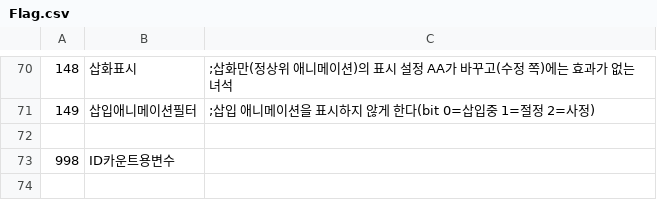
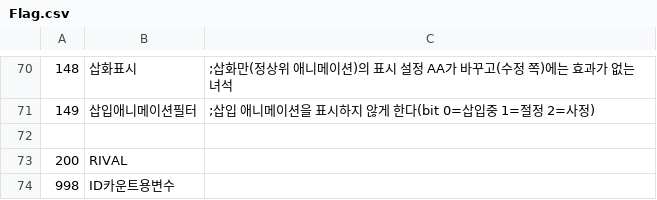
Before and after one commit to LemonGreeentea/EraBAK, a CSV file: CSV/Flag.csv, drawn as a sheet; only a part is shown, gaps mark what is left out.

```diff
--- a/CSV/Flag.csv
+++ b/CSV/Flag.csv
@@ -72,2 +72,3 @@
 
+200,RIVAL
 998,ID카운트용변수
```
Also changed, not shown: CSV/CFLAG.CSV, 5 other files.
